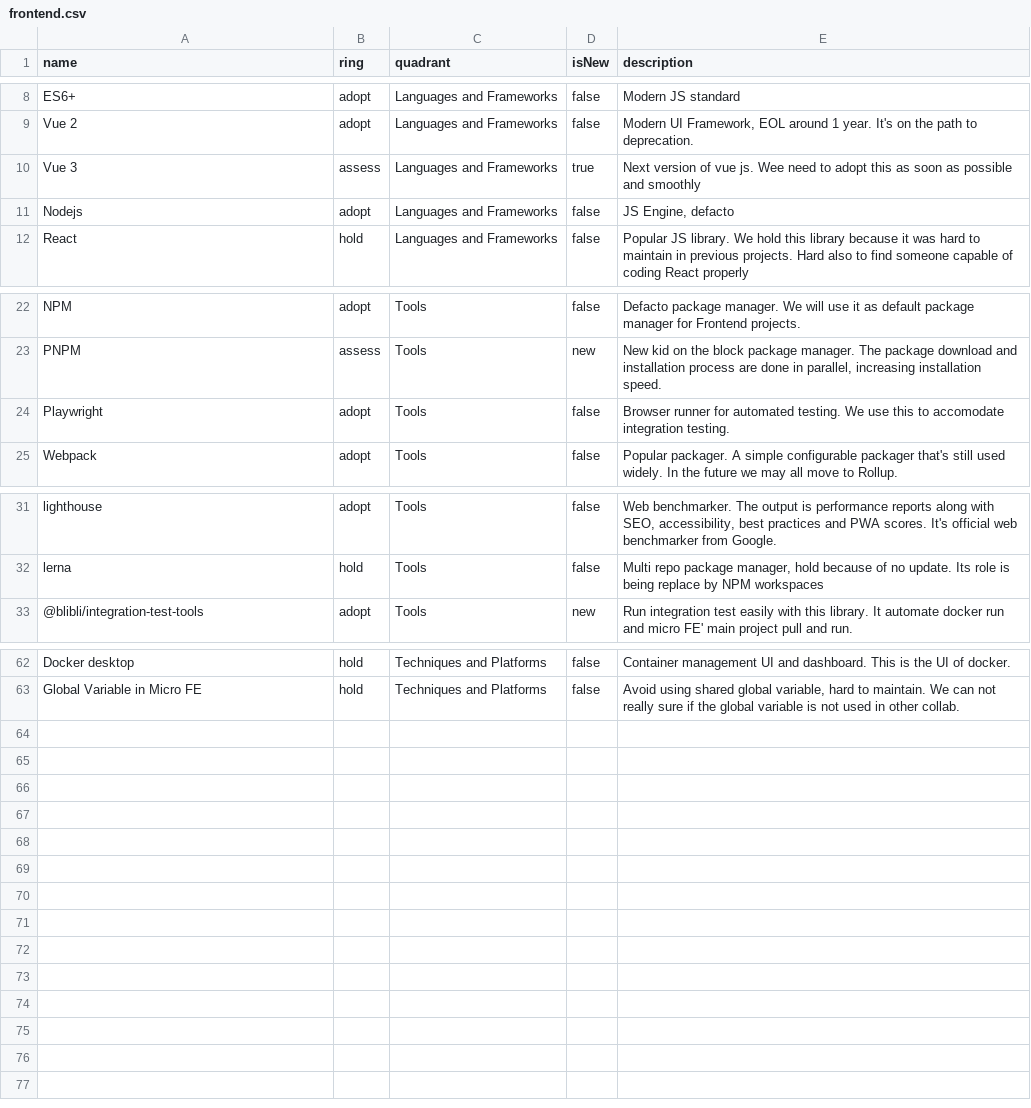
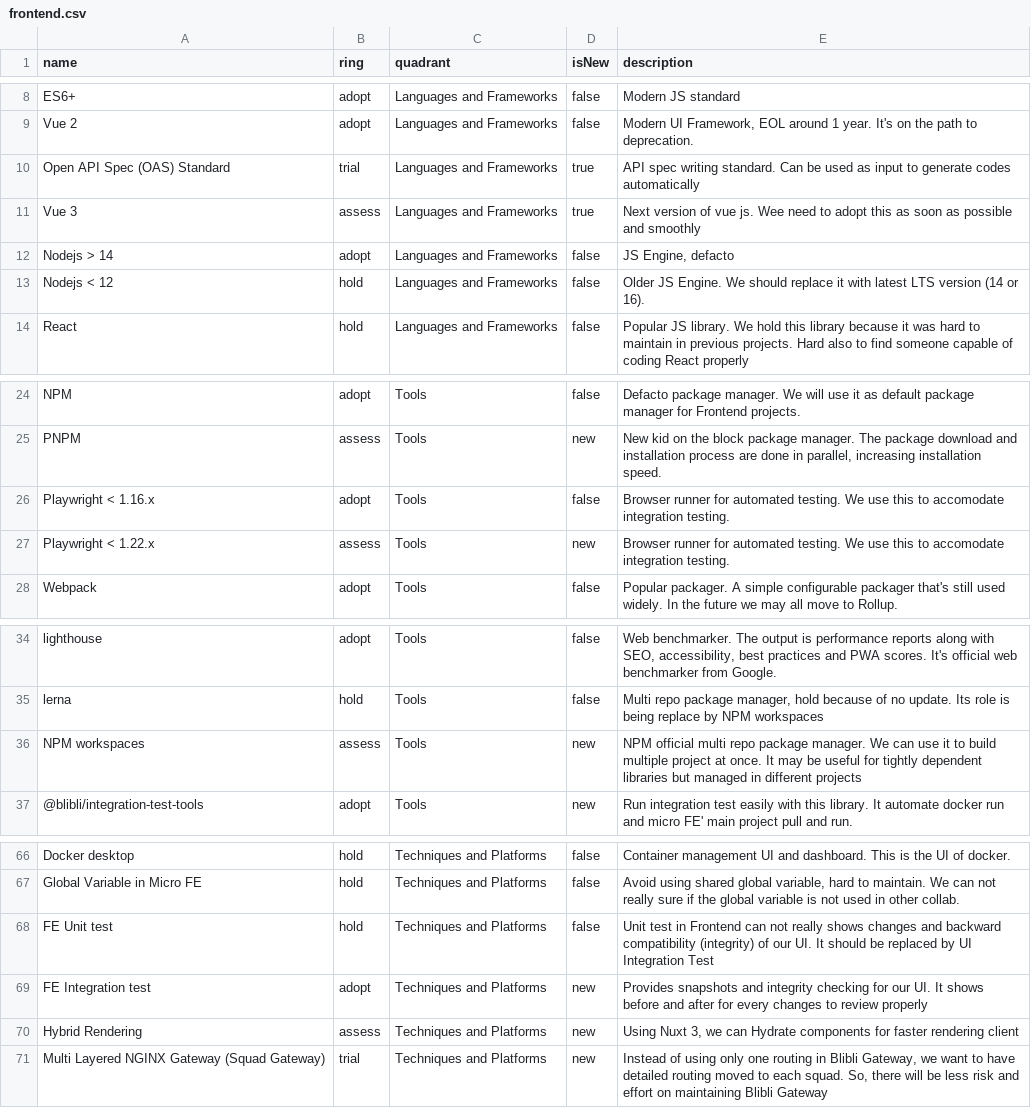
Before and after one commit to bliblidotcom/tech-radar, a CSV file: frontend.csv, drawn as a sheet; only a part is shown, gaps mark what is left out.

Commit message:
Update frontend.csv
add more stacks to observe

```diff
--- a/frontend.csv
+++ b/frontend.csv
@@ -9,4 +9,6 @@ name,ring,quadrant,isNew,description
 "Vue 2",adopt,"Languages and Frameworks",false,"Modern UI Framework, EOL around 1 year. It's on the path to deprecation."
+"Open API Spec (OAS) Standard",trial,"Languages and Frameworks",true,"API spec writing standard. Can be used as input to generate codes automatically"
 "Vue 3",assess,"Languages and Frameworks",true,"Next version of vue js. Wee need to adopt this as soon as possible and smoothly"
-"Nodejs",adopt,"Languages and Frameworks",false,"JS Engine, defacto"
+"Nodejs > 14",adopt,"Languages and Frameworks",false,"JS Engine, defacto"
+"Nodejs < 12",hold,"Languages and Frameworks",false,"Older JS Engine. We should replace it with latest LTS version (14 or 16)."
 "React",hold,"Languages and Frameworks",false,"Popular JS library. We hold this library because it was hard to maintain in previous projects. Hard also to find someone capable of coding React properly"
@@ -23,3 +25,4 @@ name,ring,quadrant,isNew,description
 "PNPM",assess,"Tools",new,"New kid on the block package manager. The package download and installation process are done in parallel, increasing installation speed."
-"Playwright",adopt,"Tools",false,"Browser runner for automated testing. We use this to accomodate integration testing."
+"Playwright < 1.16.x",adopt,"Tools",false,"Browser runner for automated testing. We use this to accomodate integration testing."
+"Playwright < 1.22.x",assess,"Tools",new,"Browser runner for automated testing. We use this to accomodate integration testing."
 "Webpack",adopt,"Tools",false,"Popular packager. A simple configurable packager that's still used widely. In the future we may all move to Rollup."
@@ -32,2 +35,3 @@ name,ring,quadrant,isNew,description
 "lerna",hold,"Tools",false,"Multi repo package manager, hold because of no update. Its role is being replace by NPM workspaces"
+"NPM workspaces",assess,"Tools",new,"NPM official multi repo package manager. We can use it to build multiple project at once. It may be useful for tightly dependent libraries but managed in different projects"
 "@blibli/integration-test-tools",adopt,"Tools",new,"Run integration test easily with this library. It automate docker run and micro FE' main project pull and run."
@@ -63 +67,5 @@ name,ring,quadrant,isNew,description
 "Global Variable in Micro FE",hold,"Techniques and Platforms",false,"Avoid using shared global variable, hard to maintain. We can not really sure if the global variable is not used in other collab."
+"FE Unit test",hold,"Techniques and Platforms",false,"Unit test in Frontend can not really shows changes and backward compatibility (integrity) of our UI. It should be replaced by UI Integration Test"
+"FE Integration test",adopt,"Techniques and Platforms",new,"Provides snapshots and integrity checking for our UI. It shows before and after for every changes to review properly"
+"Hybrid Rendering",assess,"Techniques and Platforms",new,"Using Nuxt 3, we can Hydrate components for faster rendering client"
+"Multi Layered NGINX Gateway (Squad Gateway)",trial,"Techniques and Platforms",new,"Instead of using only one routing in Blibli Gateway, we want to have detailed routing moved to each squad. So, there will be less risk and effort on maintaining Blibli Gateway"
```
